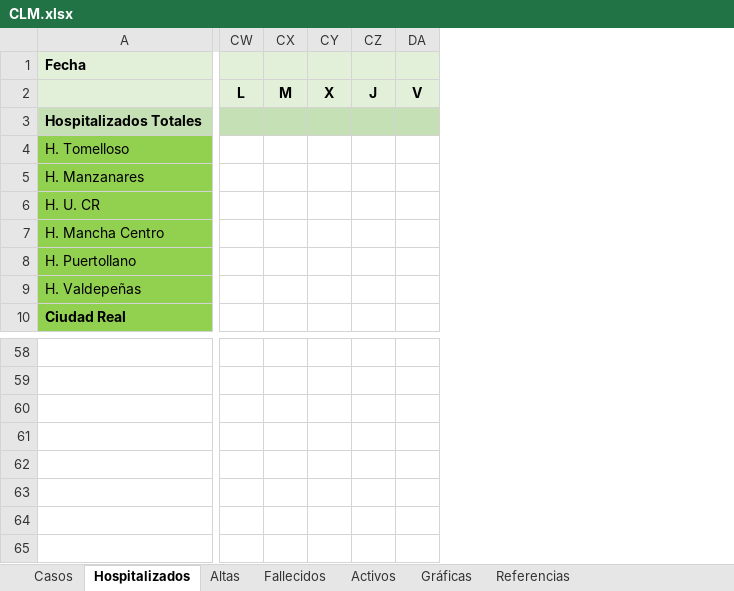
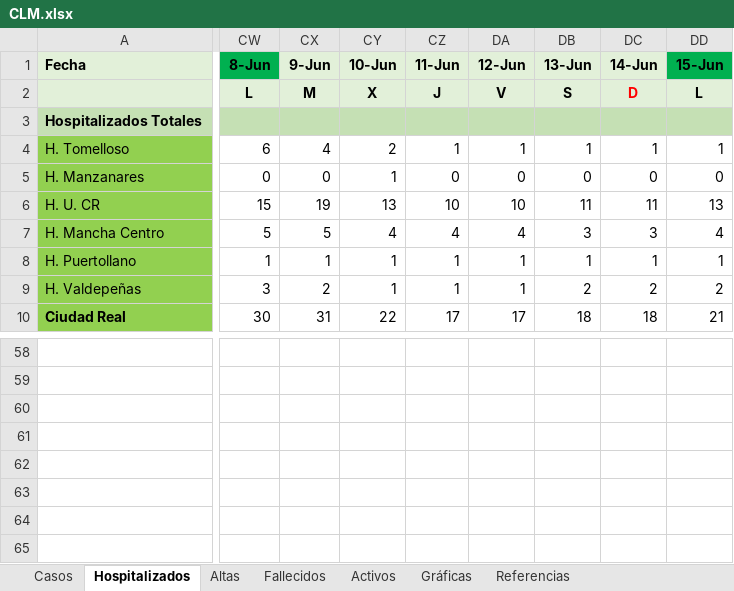
Before and after one commit to mdelacal/muii-dsi-prediction-covid19, an Excel workbook: CLM.xlsx, sheet Hospitalizados, drawn as a sheet; only a part is shown, gaps mark what is left out; values as stored, in another font and other column widths than the file's, no borders; charts and pictures and conditional formats not drawn; removed rows and columns are numbered as before the commit, all else as after; rows hold the shown columns only; the diff covers the shown part only; the diff names each change by its address in the sheet, - before the commit and + after, or states it on an @@ line.

```diff
--- a/CLM.xlsx (sheet Hospitalizados)
+++ b/CLM.xlsx (sheet Hospitalizados)
-column CW, row 2: L
-column CX, row 2: M
-column CY, row 2: X
-column CZ, row 2: J
-column DA, row 2: V
+column CW (8-Jun), rows 2-10: L |  | 6 | 0 | 15 | 5 | 1 | 3 | 30
+column CX (9-Jun), rows 2-10: M |  | 4 | 0 | 19 | 5 | 1 | 2 | 31
+column CY (10-Jun), rows 2-10: X |  | 2 | 1 | 13 | 4 | 1 | 1 | 22
+column CZ (11-Jun), rows 2-10: J |  | 1 | 0 | 10 | 4 | 1 | 1 | 17
+column DA (12-Jun), rows 2-10: V |  | 1 | 0 | 10 | 4 | 1 | 1 | 17
+column DB (13-Jun), rows 2-10: S |  | 1 | 0 | 11 | 3 | 1 | 2 | 18
+column DC (14-Jun), rows 2-10: D |  | 1 | 0 | 11 | 3 | 1 | 2 | 18
+column DD (15-Jun), rows 2-10: L |  | 1 | 0 | 13 | 4 | 1 | 2 | 21
-row 65: (empty)
+row 65: (empty)
```
Also changed, not shown: 4 added columns and cell formats elsewhere in this sheet, sheet Altas, sheet Fallecidos, sheet Activos, sheet Casos, sheet Referencias, charts or pictures, 6 other files.
